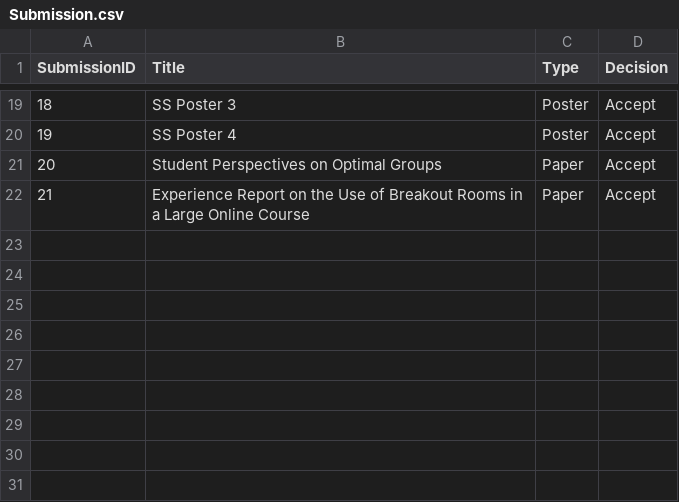
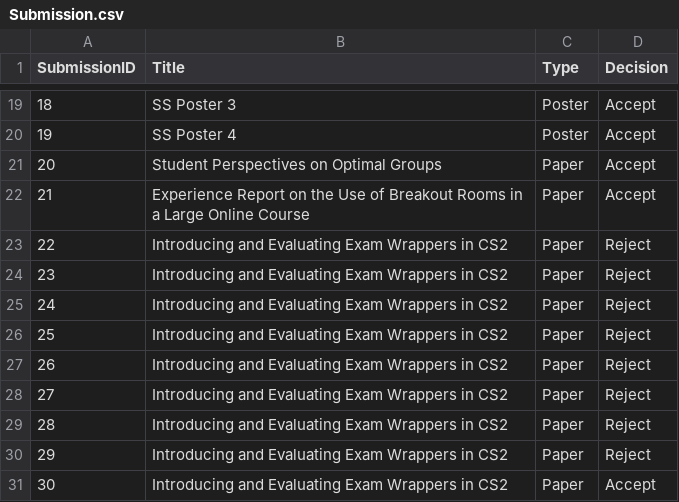
Before and after one commit to ahmetutku/A3, a CSV file: data/Submission.csv, drawn as a sheet; only a part is shown, gaps mark what is left out.

Commit message:
Implementation of the final paper.

```diff
--- a/data/Submission.csv
+++ b/data/Submission.csv
@@ -22 +22,10 @@ SubmissionID,Title,Type,Decision
 21,Experience Report on the Use of Breakout Rooms in a Large Online Course,Paper,Accept
+22,Introducing and Evaluating Exam Wrappers in CS2,Paper,Reject
+23,Introducing and Evaluating Exam Wrappers in CS2,Paper,Reject
+24,Introducing and Evaluating Exam Wrappers in CS2,Paper,Reject
+25,Introducing and Evaluating Exam Wrappers in CS2,Paper,Reject
+26,Introducing and Evaluating Exam Wrappers in CS2,Paper,Reject
+27,Introducing and Evaluating Exam Wrappers in CS2,Paper,Reject
+28,Introducing and Evaluating Exam Wrappers in CS2,Paper,Reject
+29,Introducing and Evaluating Exam Wrappers in CS2,Paper,Reject
+30,Introducing and Evaluating Exam Wrappers in CS2,Paper,Accept
```
Also changed, not shown: data/Person.csv, data/Presentation.csv, 2 other files.
